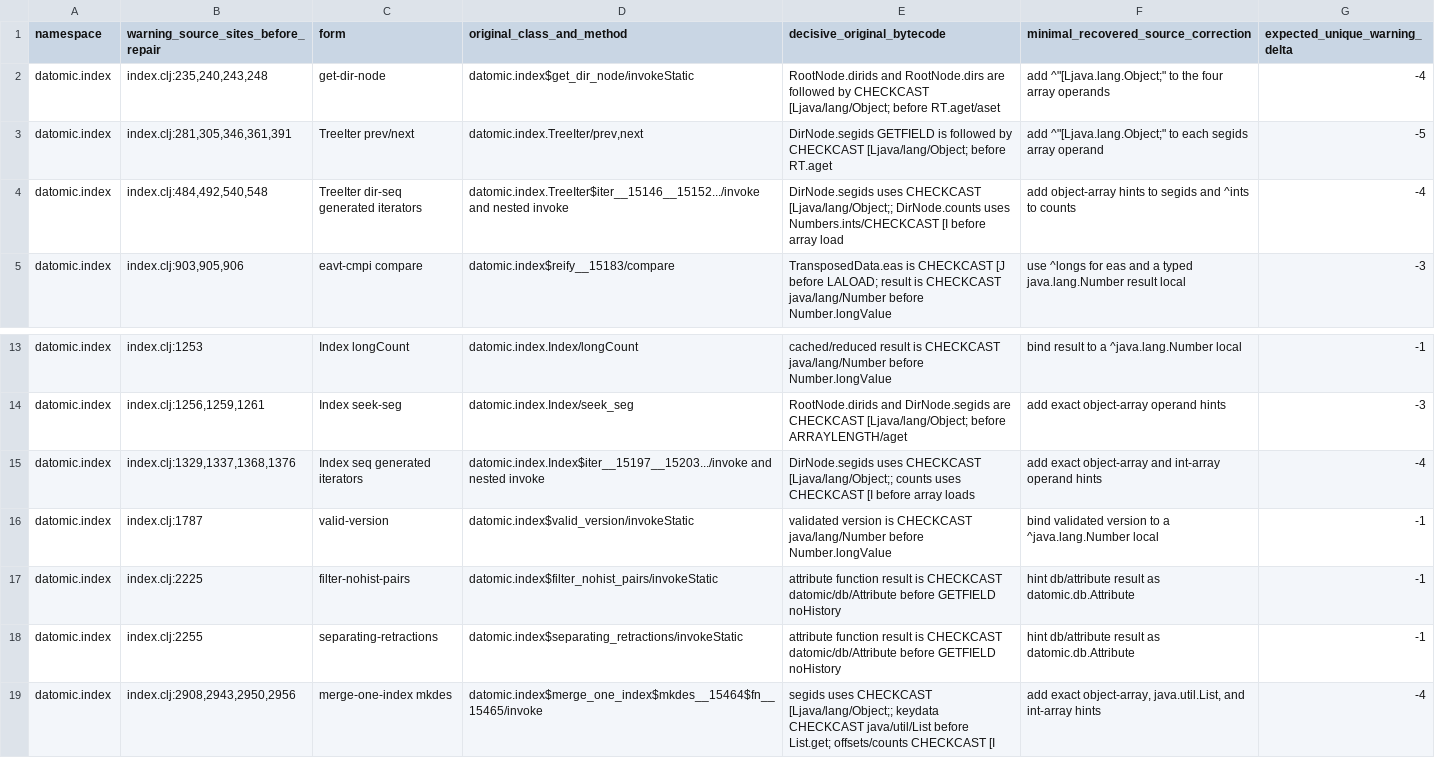
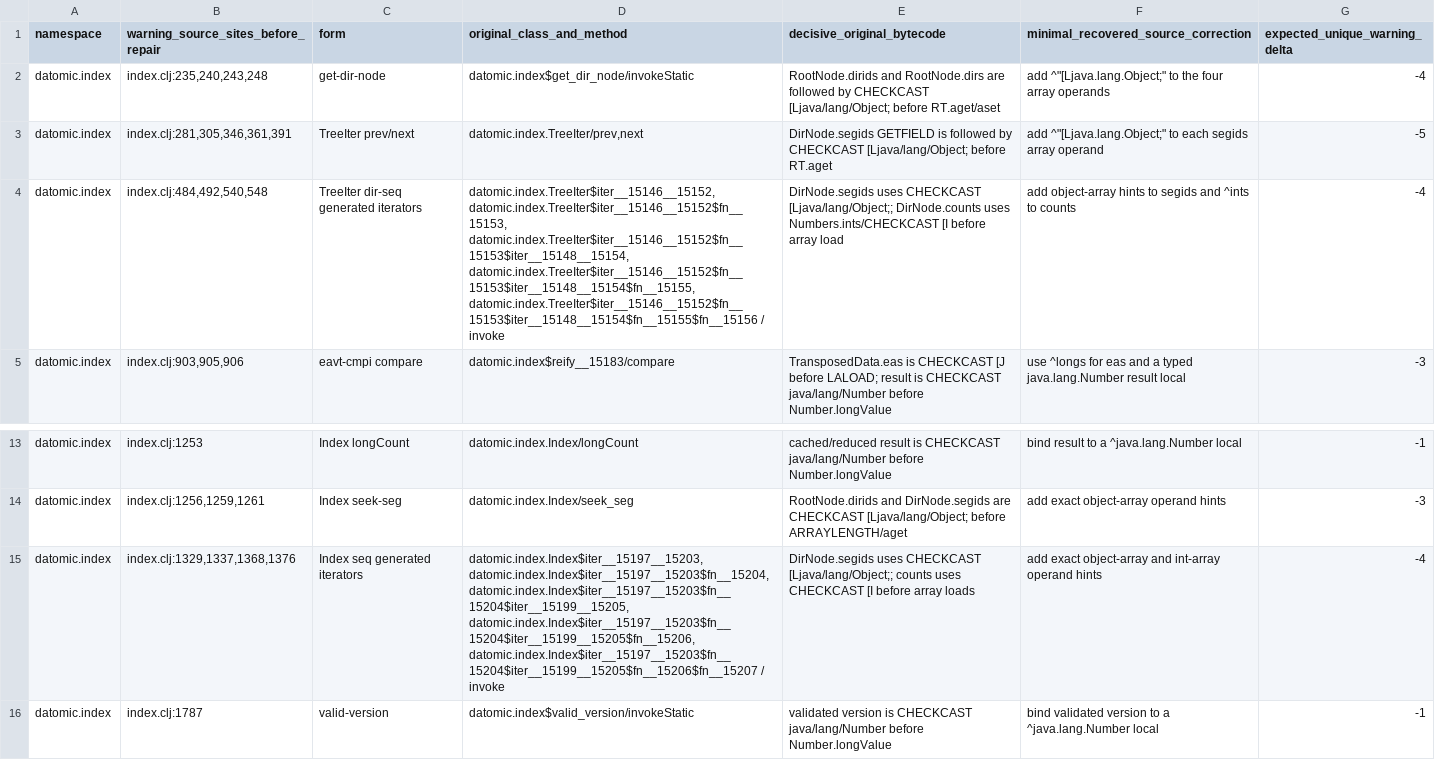
Before and after one commit to commotum/edb-old, a TSV file: datomic-rev/reports/stage-4-index-db-bytecode-evidence.tsv, drawn as a sheet; only a part is shown, gaps mark what is left out; the shorter side is filled out with more unchanged rows.

```diff
--- a/datomic-rev/reports/stage-4-index-db-bytecode-evidence.tsv
+++ b/datomic-rev/reports/stage-4-index-db-bytecode-evidence.tsv
@@ -3,3 +3,3 @@ datomic.index	index.clj:235,240,243,248	get-dir-node	datomic.index$get_dir_node/
 datomic.index	index.clj:281,305,346,361,391	TreeIter prev/next	datomic.index.TreeIter/prev,next	DirNode.segids GETFIELD is followed by CHECKCAST [Ljava/lang/Object; before RT.aget	add ^"[Ljava.lang.Object;" to each segids array operand	-5
-datomic.index	index.clj:484,492,540,548	TreeIter dir-seq generated iterators	datomic.index.TreeIter$iter__15146__15152.../invoke and nested invoke	DirNode.segids uses CHECKCAST [Ljava/lang/Object;; DirNode.counts uses Numbers.ints/CHECKCAST [I before array load	add object-array hints to segids and ^ints to counts	-4
+datomic.index	index.clj:484,492,540,548	TreeIter dir-seq generated iterators	datomic.index.TreeIter$iter__15146__15152, datomic.index.TreeIter$iter__15146__15152$fn__15153, datomic.index.TreeIter$iter__15146__15152$fn__15153$iter__15148__15154, datomic.index.TreeIter$iter__15146__15152$fn__15153$iter__15148__15154$fn__15155, datomic.index.TreeIter$iter__15146__15152$fn__15153$iter__15148__15154$fn__15155$fn__15156 / invoke	DirNode.segids uses CHECKCAST [Ljava/lang/Object;; DirNode.counts uses Numbers.ints/CHECKCAST [I before array load	add object-array hints to segids and ^ints to counts	-4
 datomic.index	index.clj:903,905,906	eavt-cmpi compare	datomic.index$reify__15183/compare	TransposedData.eas is CHECKCAST [J before LALOAD; result is CHECKCAST java/lang/Number before Number.longValue	use ^longs for eas and a typed java.lang.Number result local	-3
@@ -14,3 +14,3 @@ datomic.index	index.clj:1253	Index longCount	datomic.index.Index/longCount	cache
 datomic.index	index.clj:1256,1259,1261	Index seek-seg	datomic.index.Index/seek_seg	RootNode.dirids and DirNode.segids are CHECKCAST [Ljava/lang/Object; before ARRAYLENGTH/aget	add exact object-array operand hints	-3
-datomic.index	index.clj:1329,1337,1368,1376	Index seq generated iterators	datomic.index.Index$iter__15197__15203.../invoke and nested invoke	DirNode.segids uses CHECKCAST [Ljava/lang/Object;; counts uses CHECKCAST [I before array loads	add exact object-array and int-array operand hints	-4
+datomic.index	index.clj:1329,1337,1368,1376	Index seq generated iterators	datomic.index.Index$iter__15197__15203, datomic.index.Index$iter__15197__15203$fn__15204, datomic.index.Index$iter__15197__15203$fn__15204$iter__15199__15205, datomic.index.Index$iter__15197__15203$fn__15204$iter__15199__15205$fn__15206, datomic.index.Index$iter__15197__15203$fn__15204$iter__15199__15205$fn__15206$fn__15207 / invoke	DirNode.segids uses CHECKCAST [Ljava/lang/Object;; counts uses CHECKCAST [I before array loads	add exact object-array and int-array operand hints	-4
 datomic.index	index.clj:1787	valid-version	datomic.index$valid_version/invokeStatic	validated version is CHECKCAST java/lang/Number before Number.longValue	bind validated version to a ^java.lang.Number local	-1
```
Also changed, not shown: 26 other files.
